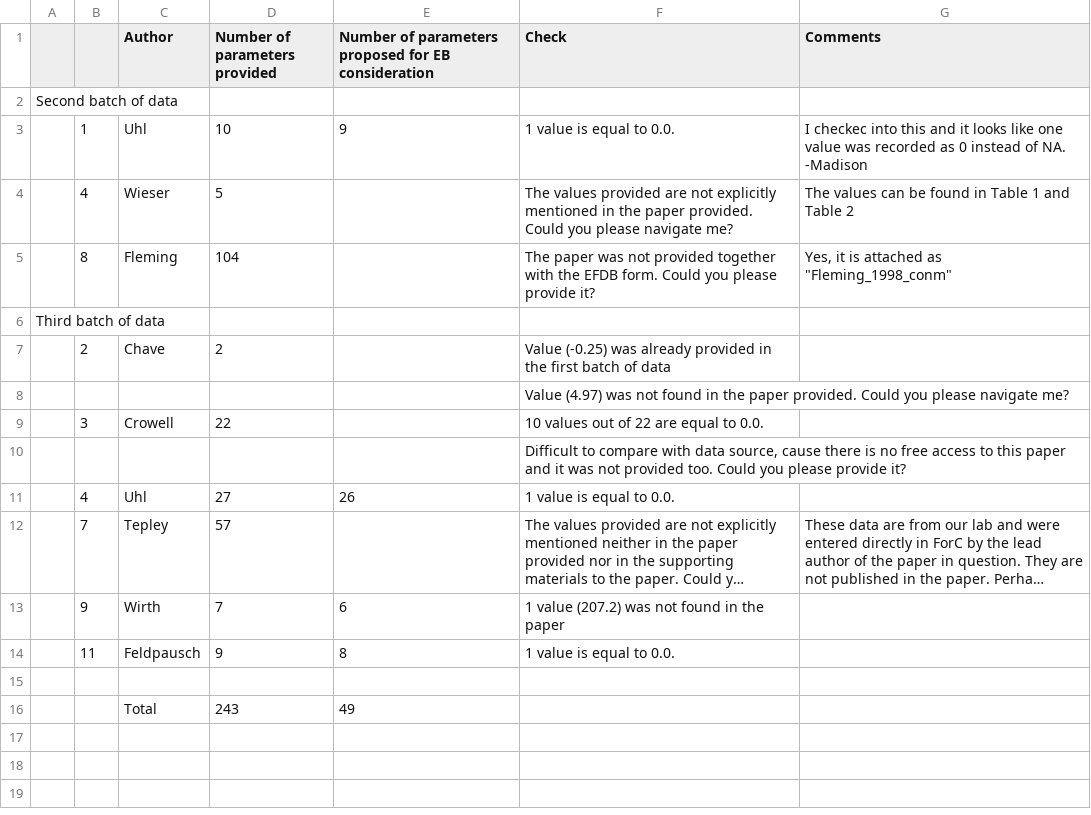
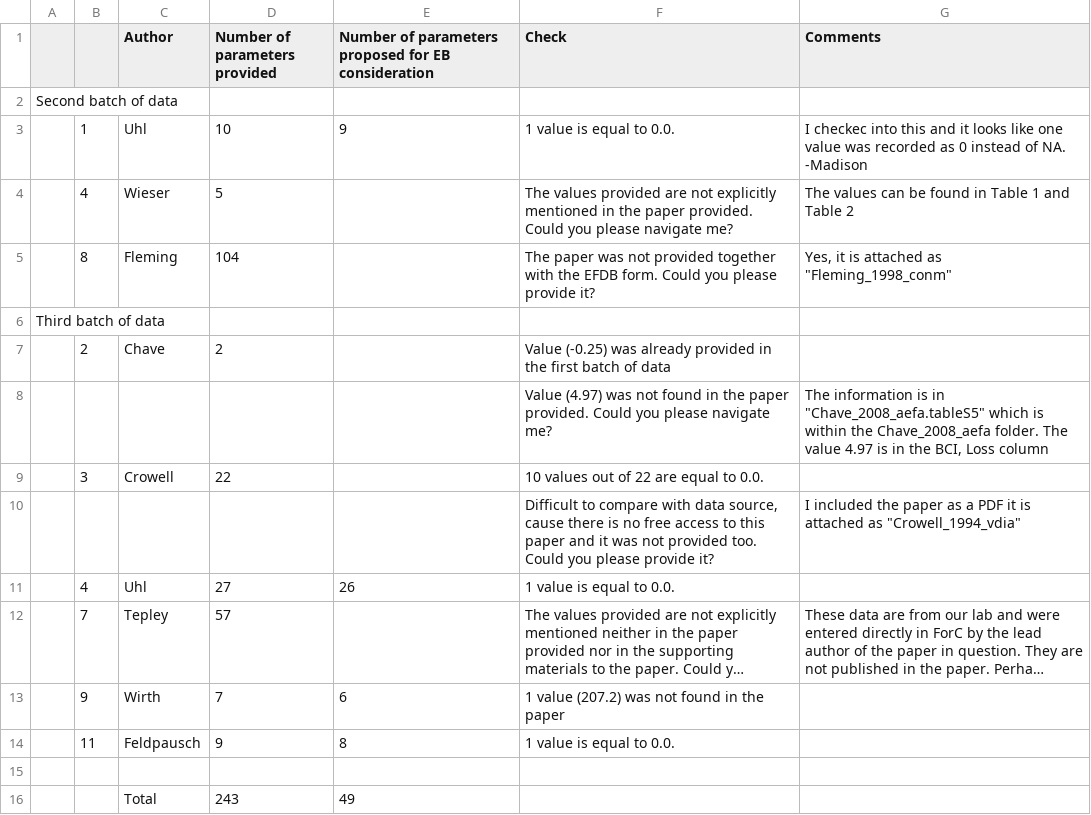
Before and after one commit to forc-db/IPCC-EFDB-integration, a CSV file: doc/data_review/2022_01_Data_check.csv, drawn as a sheet; long unchanged cells end in ….

```diff
--- a/doc/data_review/2022_01_Data_check.csv
+++ b/doc/data_review/2022_01_Data_check.csv
@@ -7,5 +7,5 @@ Third batch of data,,,,,,
 ,2,Chave,2,,Value (-0.25) was already provided in the first batch of data,
-,,,,,Value (4.97) was not found in the paper provided.  Could you please navigate me?,
+,,,,,Value (4.97) was not found in the paper provided.  Could you please navigate me?,"The information is in ""Chave_2008_aefa.tableS5"" which is within the Chave_2008_aefa folder. The value 4.97 is in the BCI, Loss column "
 ,3,Crowell,22,,10 values out of 22 are equal to 0.0. ,
-,,,,,"Difficult to compare with data source, cause there is no free access to this paper and it was not provided too. Could you please provide it?",
+,,,,,"Difficult to compare with data source, cause there is no free access to this paper and it was not provided too. Could you please provide it?","I included the paper as a PDF it is attached as ""Crowell_1994_vdia"""
 ,4,Uhl,27,26,1 value is equal to 0.0.,
```
Also changed, not shown: 10 other files.
